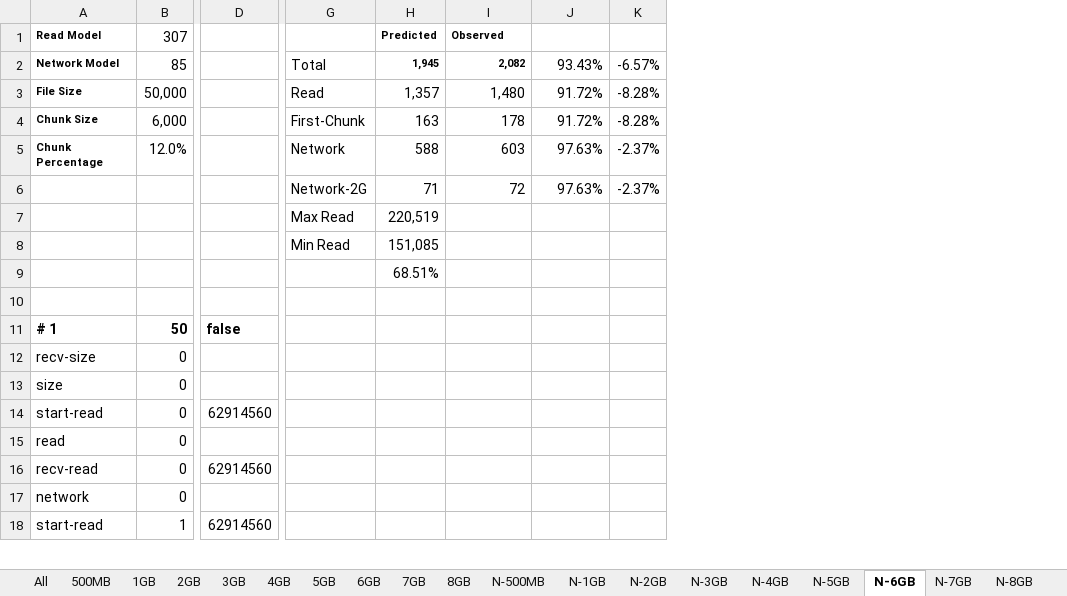
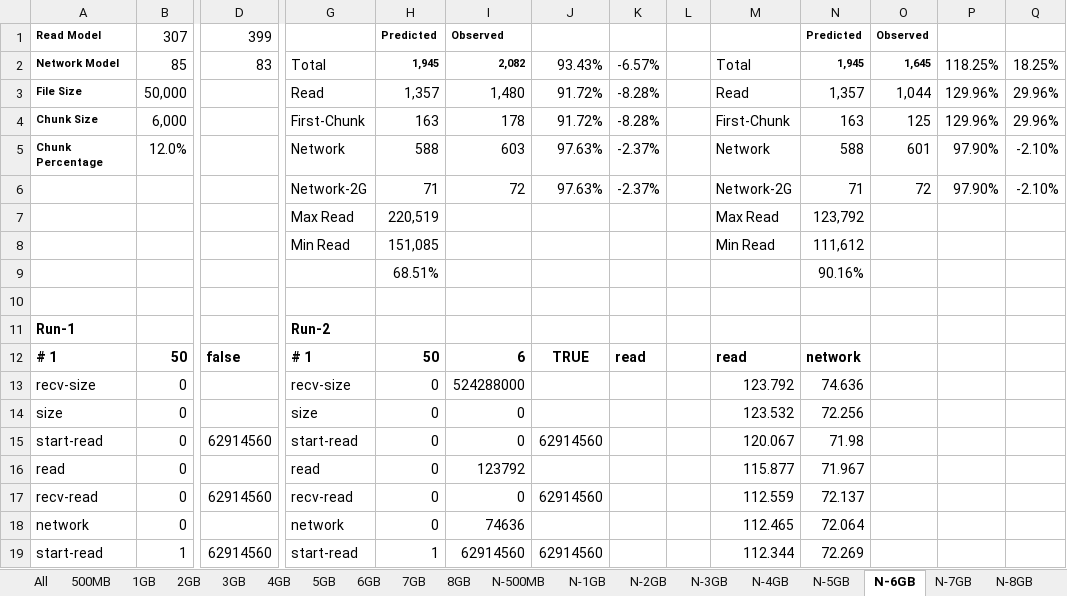
Before and after one commit to mminella/bad, an Excel workbook: experiments/meth1-logs/chunk-size/50g/compare.xlsx, sheet N-6GB, drawn as a sheet; only a part is shown, gaps mark what is left out; values as stored, in another font and other column widths than the file's, no borders; addresses are those after the commit; rows hold the shown columns only; the diff covers the shown part only; the diff names each change by its address in the sheet, - before the commit and + after, or states it on an @@ line.

Commit message:
Update 50g chunk excel sheet.

```diff
--- a/experiments/meth1-logs/chunk-size/50g/compare.xlsx (sheet N-6GB)
+++ b/experiments/meth1-logs/chunk-size/50g/compare.xlsx (sheet N-6GB)
+column L, empty
+column M, rows 2-8: Total | Read | First-Chunk | Network | Network-2G | Max Read | Min Read; rows 12-19: read | 123.792 | 123.532 | 120.067 | 115.877 | 112.559 | 112.465 | 112.344
+column N, rows 1-9: Predicted | 1,945 | 1,357 | 163 | 588 | 71 | 123,792 | 111,612 | 90.16%; rows 12-19: network | 74.636 | 72.256 | 71.98 | 71.967 | 72.137 | 72.064 | 72.269
+column O, rows 1-6: Observed | 1,645 | 1,044 | 125 | 601 | 72
+column P, rows 2-6: 118.25% | 129.96% | 129.96% | 97.90% | 97.90%
+column Q, rows 2-6: 18.25% | 29.96% | 29.96% | -2.10% | -2.10%
-D1: (empty)
+D1: 399
-D2: (empty)
+D2: 83
+row 11: Run-1 |  |  | Run-2
-G12: (empty)
+G12: # 1
-H12: (empty)
+H12: 50
-I12: (empty)
+I12: 6
-J12: (empty)
+J12: TRUE
-K12: (empty)
+K12: read
-G13: (empty)
+G13: recv-size
-H13:H18: (empty)
+H13:H18: 0
-I13: (empty)
+I13: 524288000
-G14: (empty)
+G14: size
-I14:I15: (empty)
+I14:I15: 0
-G15: (empty)
+G15: start-read
-J15: (empty)
+J15: 62914560
-G16: (empty)
+G16: read
-I16: (empty)
+I16: 123792
-G17: (empty)
+G17: recv-read
-I17: (empty)
+I17: 0
-J17: (empty)
+J17: 62914560
-G18: (empty)
+G18: network
-I18: (empty)
+I18: 74636
-G19: (empty)
+G19: start-read
-H19: (empty)
+H19: 1
-I19: (empty)
+I19: 62914560
-J19: (empty)
+J19: 62914560
```
Also changed, not shown: 111 edited cells elsewhere in this sheet, sheet N-1GB, sheet All, sheet N-5GB, sheet N-4GB, sheet N-10GB, sheet N-3GB, 5 more sheets, formulas that keep their value, charts or pictures.
